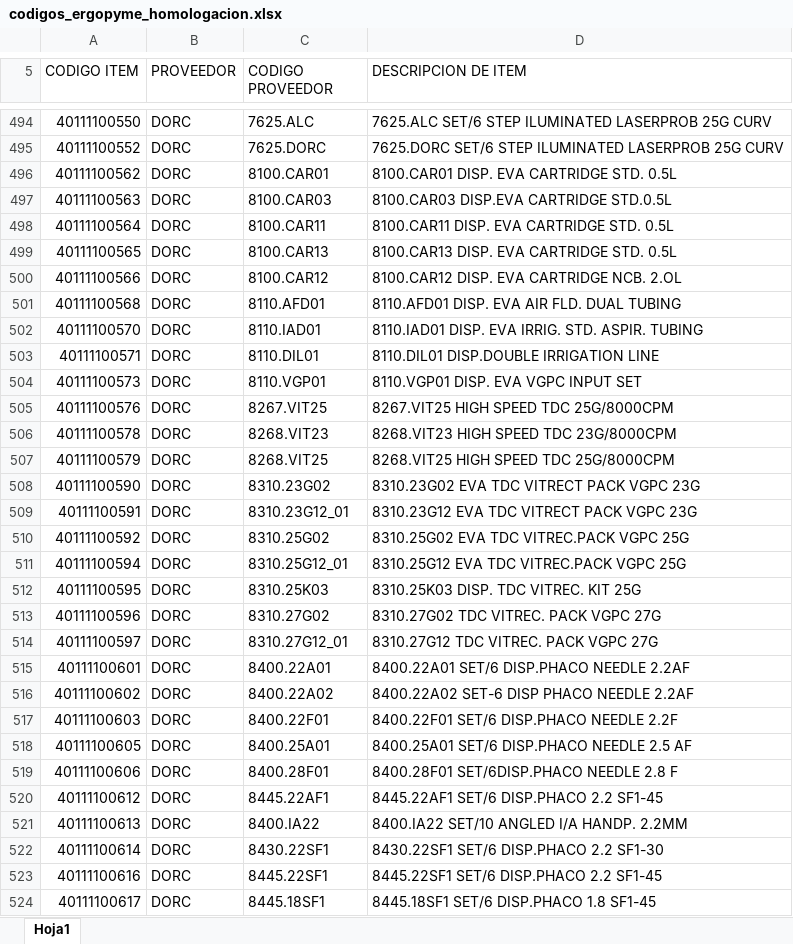
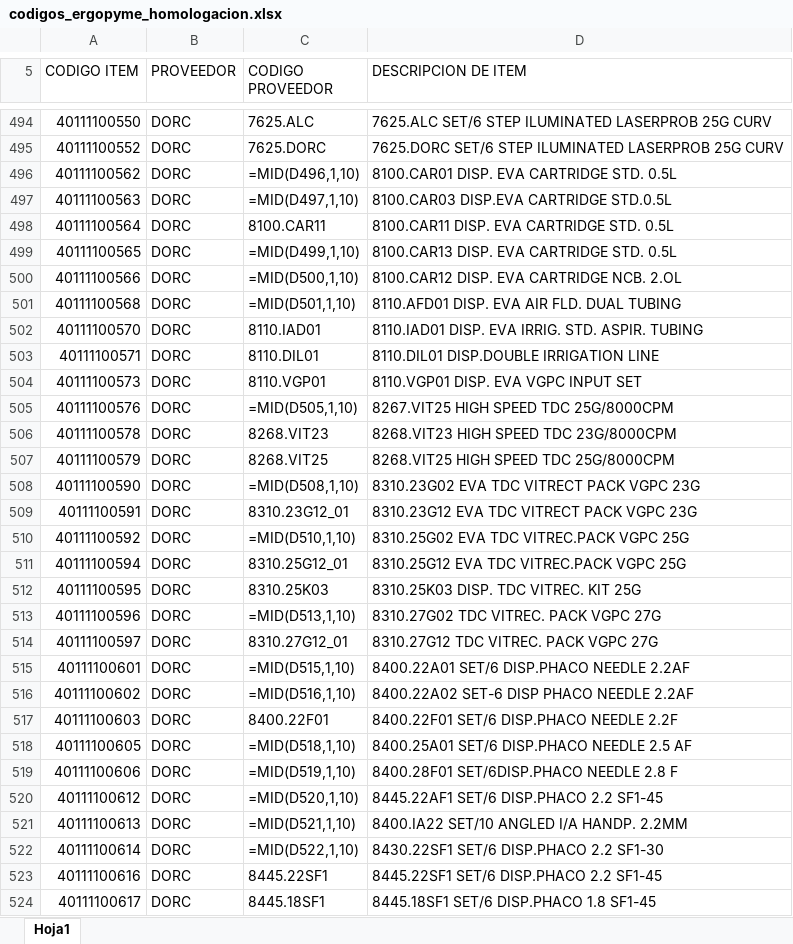
Before and after one commit to jesusrfr3008-hub/suite-logistica, an Excel workbook: codigos_ergopyme_homologacion.xlsx, sheet Hoja1, drawn as a sheet; only a part is shown, gaps mark what is left out; values as stored, in another font and other column widths than the file's, no borders; formulas without a stored value are shown as written; conditional formats not drawn; the diff covers the shown part only; the diff names each change by its address in the sheet, - before the commit and + after, or states it on an @@ line.

```diff
--- a/codigos_ergopyme_homologacion.xlsx (sheet Hoja1)
+++ b/codigos_ergopyme_homologacion.xlsx (sheet Hoja1)
-C496 (CODIGO PROVEEDOR): 8100.CAR01
+C496 (CODIGO PROVEEDOR): =MID(D496,1,10)
-C497 (CODIGO PROVEEDOR): 8100.CAR03
+C497 (CODIGO PROVEEDOR): =MID(D497,1,10)
-C499 (CODIGO PROVEEDOR): 8100.CAR13
+C499 (CODIGO PROVEEDOR): =MID(D499,1,10)
-C500 (CODIGO PROVEEDOR): 8100.CAR12
+C500 (CODIGO PROVEEDOR): =MID(D500,1,10)
-C501 (CODIGO PROVEEDOR): 8110.AFD01
+C501 (CODIGO PROVEEDOR): =MID(D501,1,10)
-C505 (CODIGO PROVEEDOR): 8267.VIT25
+C505 (CODIGO PROVEEDOR): =MID(D505,1,10)
-C508 (CODIGO PROVEEDOR): 8310.23G02
+C508 (CODIGO PROVEEDOR): =MID(D508,1,10)
-C510 (CODIGO PROVEEDOR): 8310.25G02
+C510 (CODIGO PROVEEDOR): =MID(D510,1,10)
-C513 (CODIGO PROVEEDOR): 8310.27G02
+C513 (CODIGO PROVEEDOR): =MID(D513,1,10)
-C515 (CODIGO PROVEEDOR): 8400.22A01
+C515 (CODIGO PROVEEDOR): =MID(D515,1,10)
-C516 (CODIGO PROVEEDOR): 8400.22A02
+C516 (CODIGO PROVEEDOR): =MID(D516,1,10)
-C518 (CODIGO PROVEEDOR): 8400.25A01
+C518 (CODIGO PROVEEDOR): =MID(D518,1,10)
-C519 (CODIGO PROVEEDOR): 8400.28F01
+C519 (CODIGO PROVEEDOR): =MID(D519,1,10)
-C520 (CODIGO PROVEEDOR): 8445.22AF1
+C520 (CODIGO PROVEEDOR): =MID(D520,1,10)
-C521 (CODIGO PROVEEDOR): 8400.IA22
+C521 (CODIGO PROVEEDOR): =MID(D521,1,10)
-C522 (CODIGO PROVEEDOR): 8430.22SF1
+C522 (CODIGO PROVEEDOR): =MID(D522,1,10)
```
Also changed, not shown: 5 added rows and 43 edited cells elsewhere in this sheet, Listado codigos lentes medicontur.xlsx, 6 other files.
